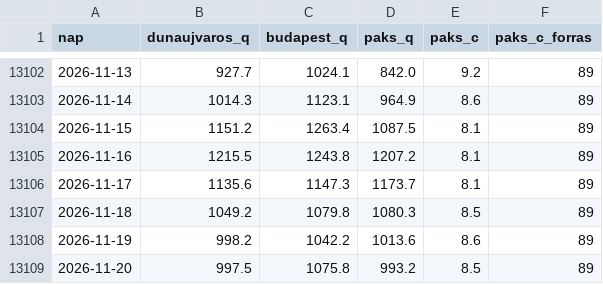
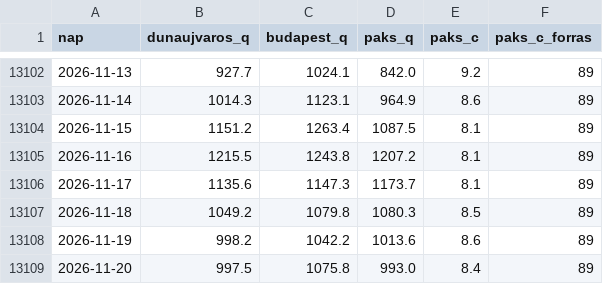
Before and after one commit to lpapp68/basin, a CSV file: archiv/duna_napi.csv, drawn as a sheet; only a part is shown, gaps mark what is left out.

```diff
--- a/archiv/duna_napi.csv
+++ b/archiv/duna_napi.csv
@@ -13108,2 +13108,2 @@ nap,dunaujvaros_q,budapest_q,paks_q,paks_c,paks_c_forras
 2026-11-19,998.2,1042.2,1013.6,8.6,89
-2026-11-20,997.5,1075.8,993.2,8.5,89
+2026-11-20,997.5,1075.8,993.0,8.4,89
```
Also changed, not shown: archiv/napi.csv, archiv/oras.csv, 2 other files.
